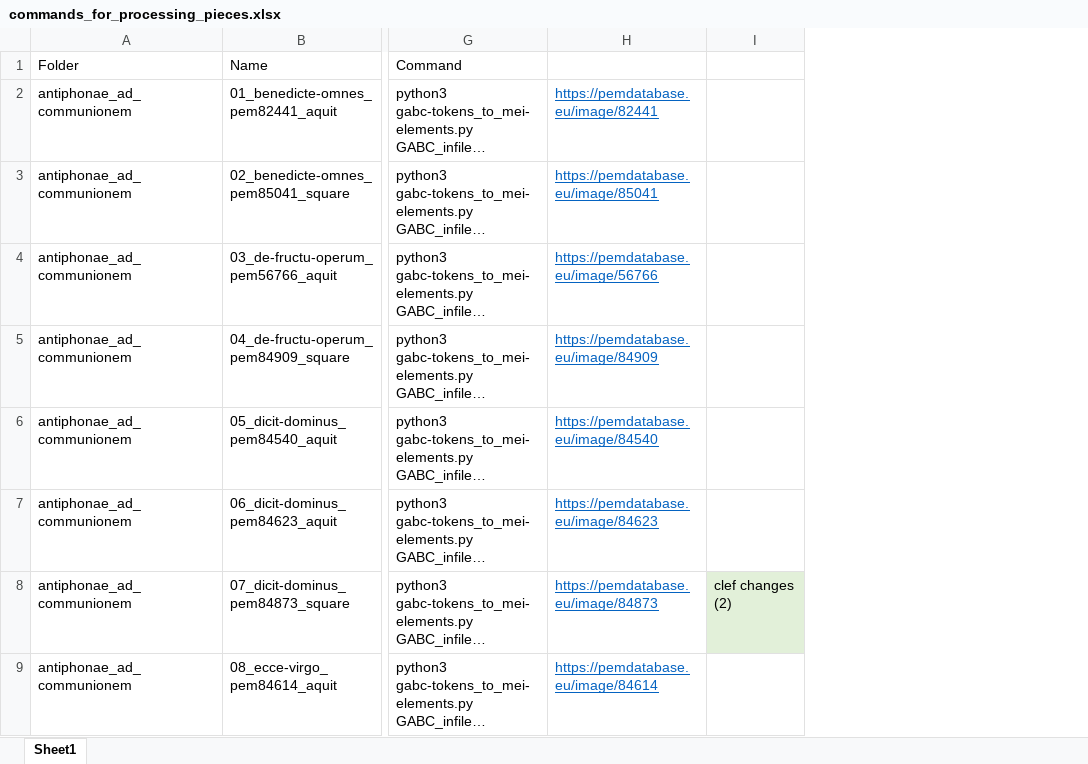
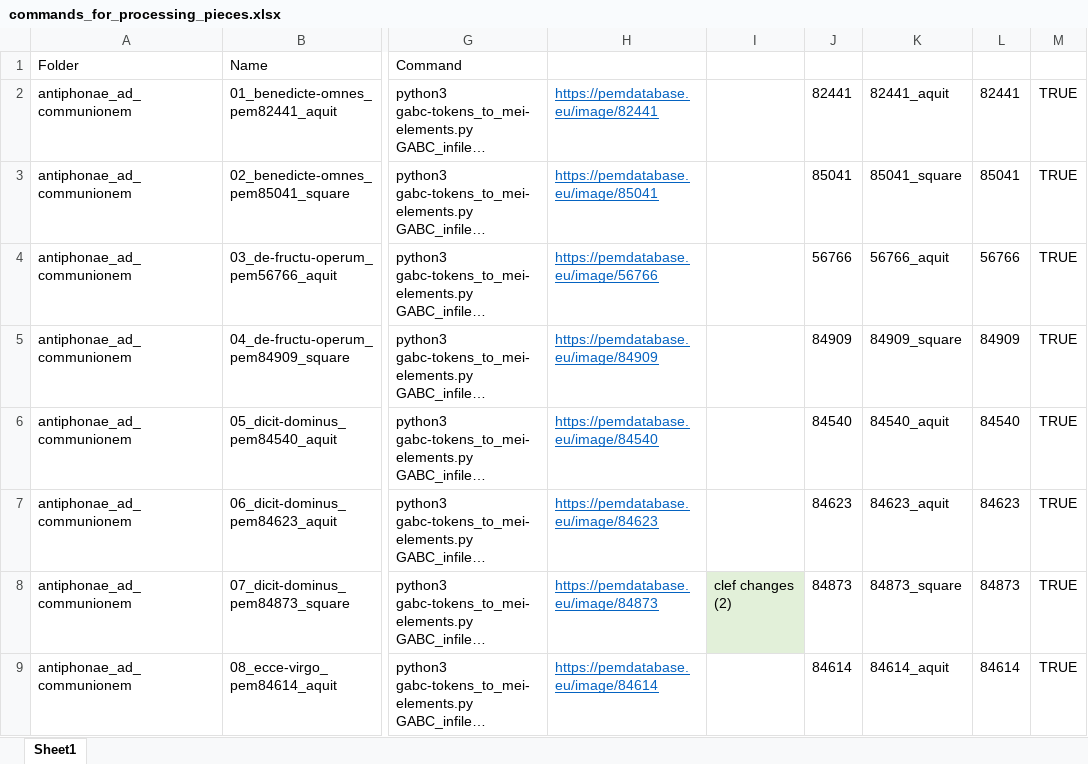
Before and after one commit to ECHOES-from-the-Past/GABCtoMEI, an Excel workbook: commands_for_processing_pieces.xlsx, sheet Sheet1, drawn as a sheet; only a part is shown, gaps mark what is left out; long unchanged cells end in …; values as stored, in another font and other column widths than the file's, no borders; the diff names each change by its address in the sheet, - before the commit and + after, or states it on an @@ line.

```diff
--- a/commands_for_processing_pieces.xlsx (sheet Sheet1)
+++ b/commands_for_processing_pieces.xlsx (sheet Sheet1)
+column J, rows 2-9: 82441 | 85041 | 56766 | 84909 | 84540 | 84623 | 84873 | 84614
+column K, rows 2-9: 82441_aquit | 85041_square | 56766_aquit | 84909_square | 84540_aquit | 84623_aquit | 84873_square | 84614_aquit
+column L, rows 2-9: 82441 | 85041 | 56766 | 84909 | 84540 | 84623 | 84873 | 84614
+column M, rows 2-9: all TRUE
```
Also changed, not shown: 6 other files.
